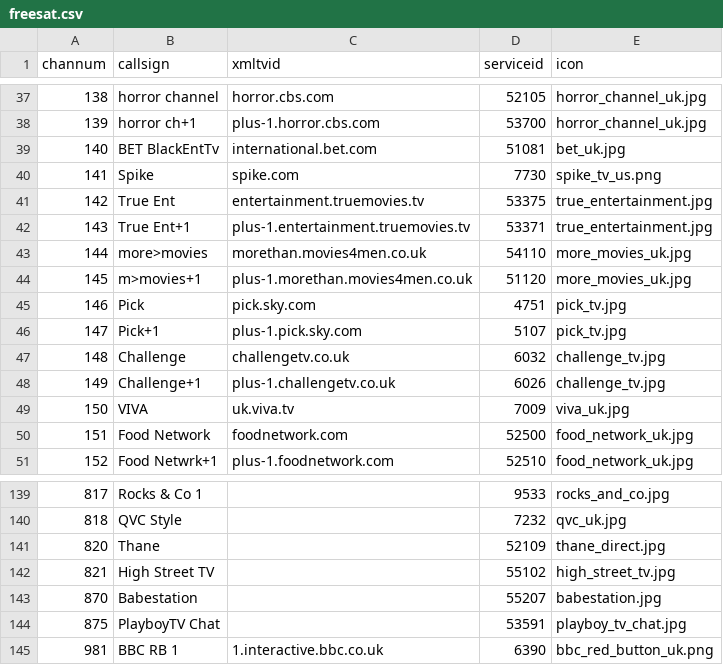
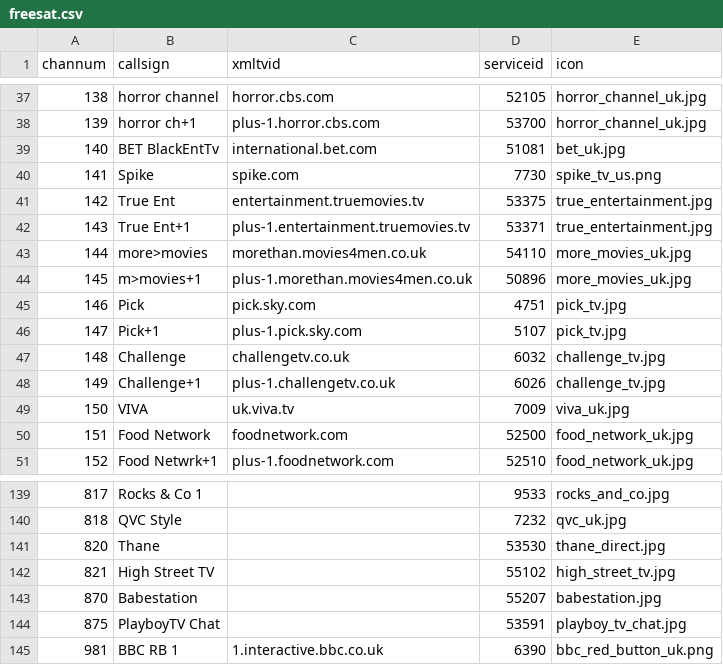
Before and after one commit to ta264/mythtv_channel_manager, a CSV file: contrib/freesat.csv, drawn as a sheet; only a part is shown, gaps mark what is left out.

Commit message:
Channel updates

```diff
--- a/contrib/freesat.csv
+++ b/contrib/freesat.csv
@@ -43,3 +43,3 @@ channum,callsign,xmltvid,serviceid,icon
 144,more>movies,morethan.movies4men.co.uk,54110,more_movies_uk.jpg
-145,m>movies+1,plus-1.morethan.movies4men.co.uk,51120,more_movies_uk.jpg
+145,m>movies+1,plus-1.morethan.movies4men.co.uk,50896,more_movies_uk.jpg
 146,Pick,pick.sky.com,4751,pick_tv.jpg
@@ -140,3 +140,3 @@ channum,callsign,xmltvid,serviceid,icon
 818,QVC Style,,7232,qvc_uk.jpg
-820,Thane,,52109,thane_direct.jpg
+820,Thane,,53530,thane_direct.jpg
 821,High Street TV,,55102,high_street_tv.jpg
```
